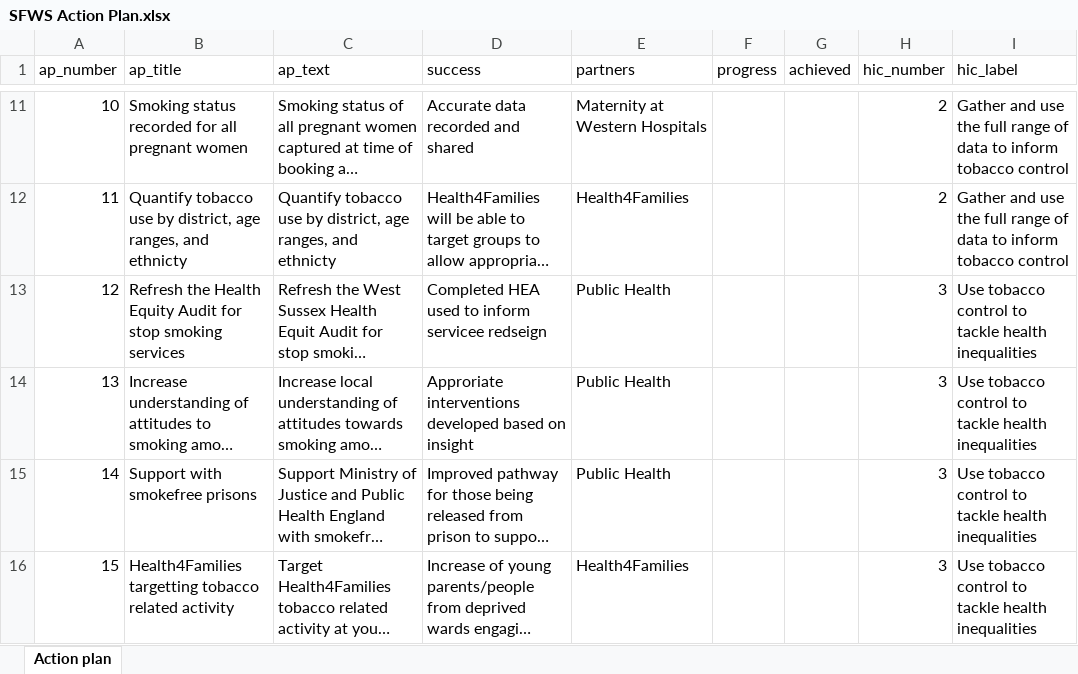
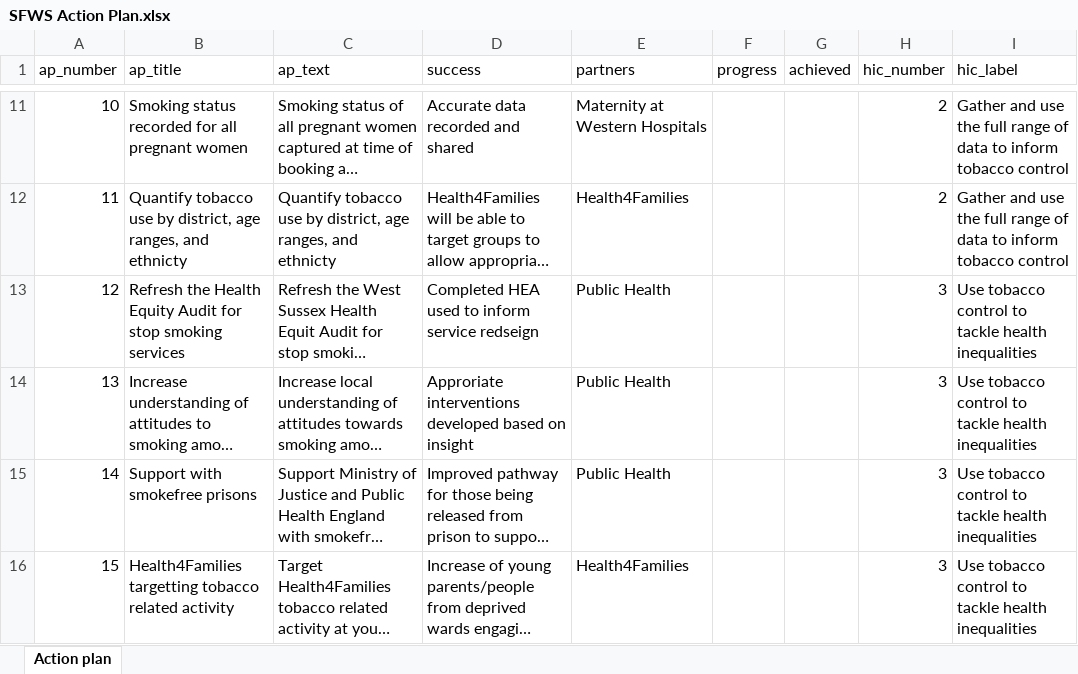
Before and after one commit to psychty/SFWS, an Excel workbook: SFWS Action Plan.xlsx, sheet Action plan, drawn as a sheet; only a part is shown, gaps mark what is left out; long unchanged cells end in …; values as stored, in another font and other column widths than the file's, no borders; the diff names each change by its address in the sheet, - before the commit and + after, or states it on an @@ line.

```diff
--- a/SFWS Action Plan.xlsx (sheet Action plan)
+++ b/SFWS Action Plan.xlsx (sheet Action plan)
-D13 (success): …to inform servicee redseign
+D13 (success): …to inform service redseign
```
Also changed, not shown: 3 other files.
